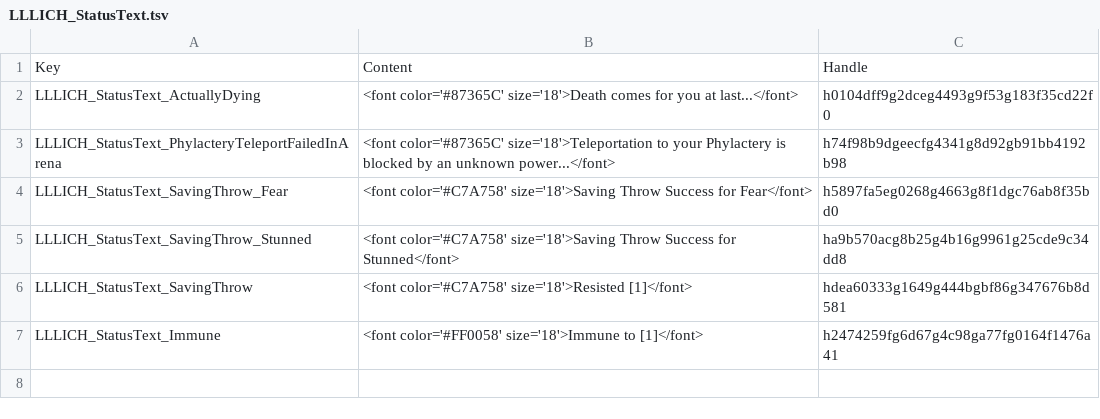
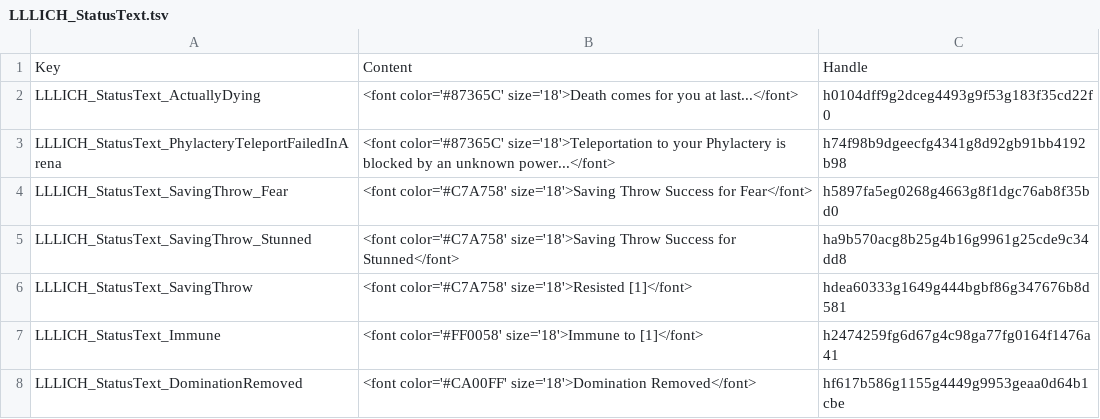
Before and after one commit to LaughingLeader-DOS2-Mods/Lichdom, a TSV file: LocalKeys/LLLICH_StatusText.tsv, drawn as a sheet.

```diff
--- a/LocalKeys/LLLICH_StatusText.tsv
+++ b/LocalKeys/LLLICH_StatusText.tsv
@@ -7 +7,2 @@ LLLICH_StatusText_SavingThrow	<font color='#C7A758' size='18'>Resisted [1]</font
 LLLICH_StatusText_Immune	<font color='#FF0058' size='18'>Immune to [1]</font>	h2474259fg6d67g4c98ga77fg0164f1476a41
+LLLICH_StatusText_DominationRemoved	<font color='#CA00FF' size='18'>Domination Removed</font>	hf617b586g1155g4449g9953geaa0d64b1cbe
```
Also changed, not shown: LocalKeys/LLLICH_Statuses.tsv, 14 other files.
